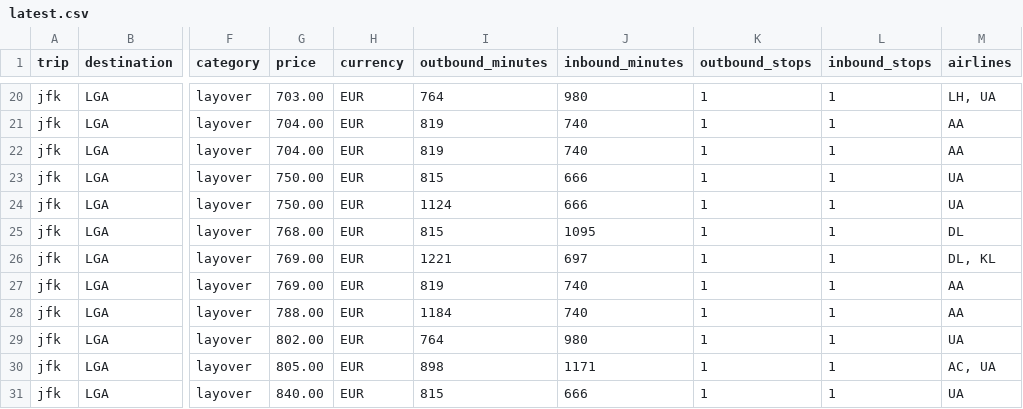
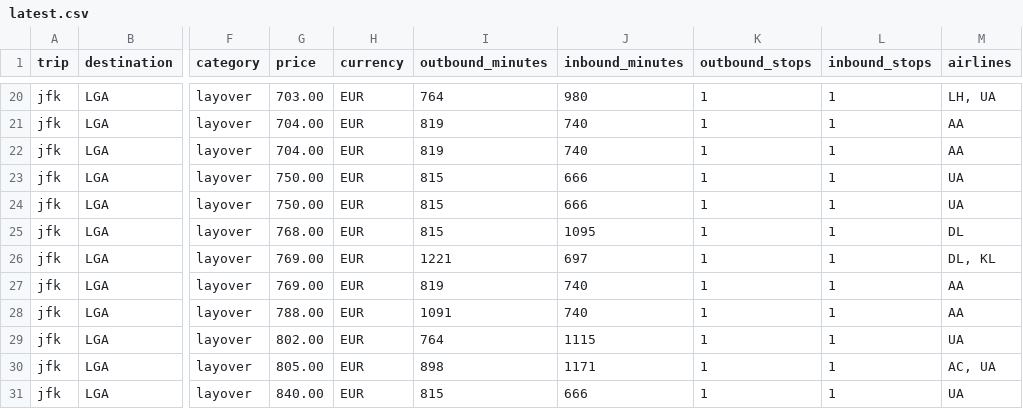
Before and after one commit to Fabiano225/flight-tracker, a CSV file: latest.csv, drawn as a sheet; only a part is shown, gaps mark what is left out; the diff covers the shown part only; the diff names each change by its address in the sheet, - before the commit and + after, or states it on an @@ line.

```diff
--- a/latest.csv
+++ b/latest.csv
-I24 (outbound_minutes): 1124
+I24 (outbound_minutes): 815
-I28 (outbound_minutes): 1184
+I28 (outbound_minutes): 1091
-J29 (inbound_minutes): 980
+J29 (inbound_minutes): 1115
```
Also changed, not shown: 2 added rows, 2 removed rows and 55 edited cells elsewhere in this file, 3 other files.
